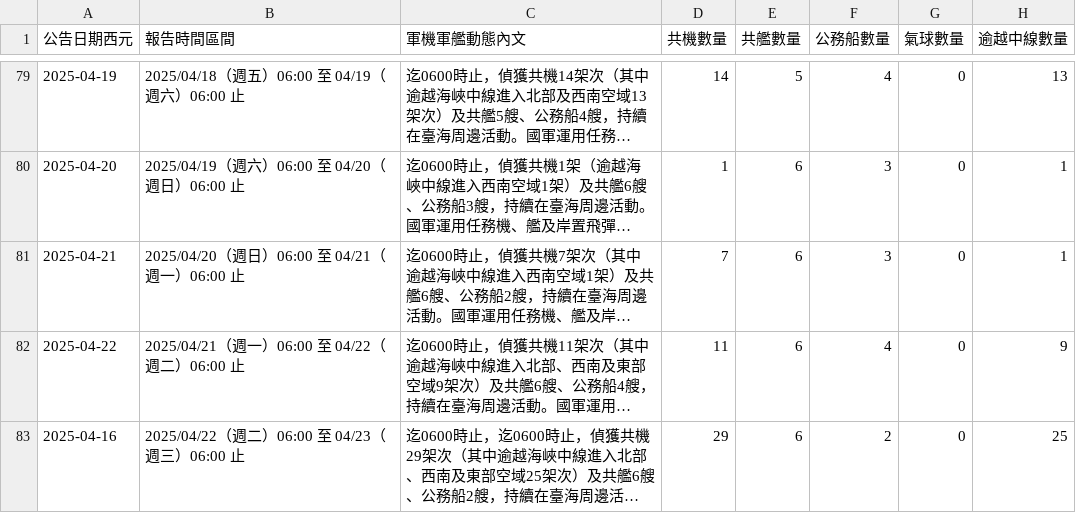
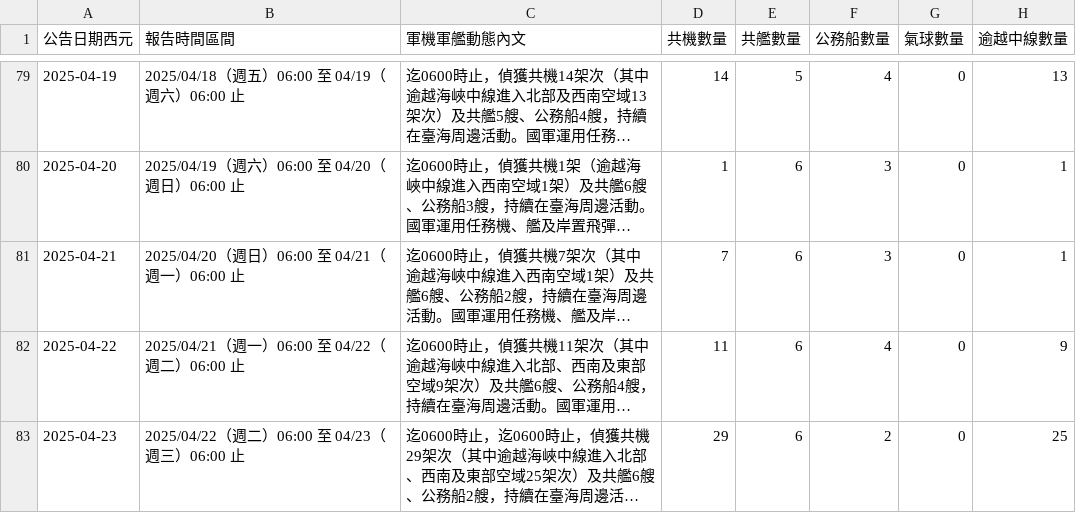
Before and after one commit to marcsie/taiwainwin, a CSV file: raw/taiwaiwin-data.csv, drawn as a sheet; only a part is shown, gaps mark what is left out; long unchanged cells end in …; the diff names each change by its address in the sheet, - before the commit and + after, or states it on an @@ line.

Commit message:
Update taiwaiwin-data.csv

```diff
--- a/raw/taiwaiwin-data.csv
+++ b/raw/taiwaiwin-data.csv
-A83 (公告日期西元): 2025-04-16
+A83 (公告日期西元): 2025-04-23
```
